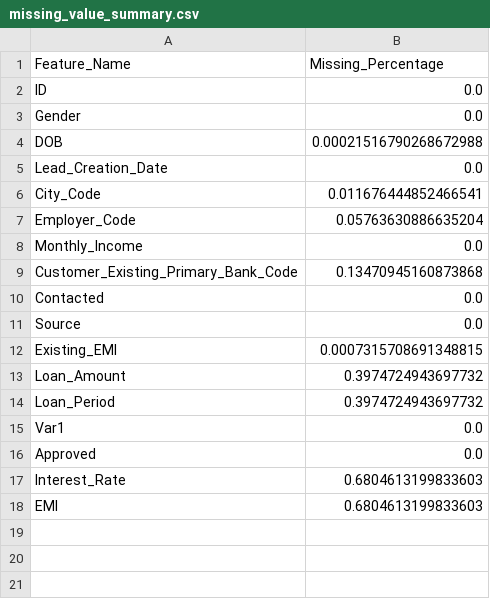
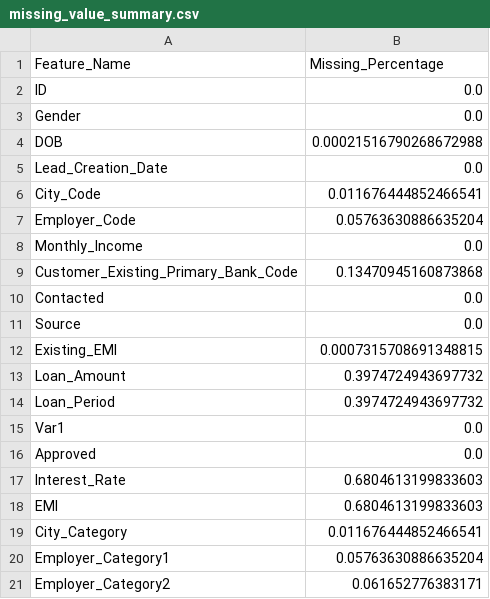
Before and after one commit to KunaalNaik/Python_Data_Science_Course, a CSV file: 2 - Pandas/4 Pandas Case Study/Case Study Merge Missing Data/missing_value_summary.csv, drawn as a sheet; the diff names each change by its address in the sheet, - before the commit and + after, or states it on an @@ line.

```diff
--- a/2 - Pandas/4 Pandas Case Study/Case Study Merge Missing Data/missing_value_summary.csv
+++ b/2 - Pandas/4 Pandas Case Study/Case Study Merge Missing Data/missing_value_summary.csv
+row 19: City_Category | 0.011676444852466541
+row 20: Employer_Category1 | 0.05763630886635204
+row 21: Employer_Category2 | 0.061652776383171
```
Also changed, not shown: 2 other files.
